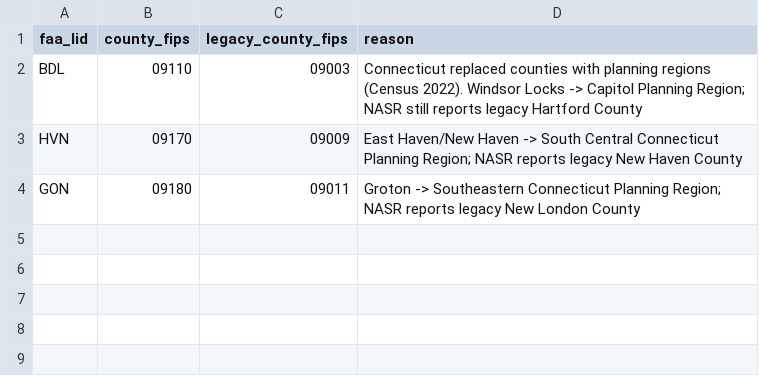
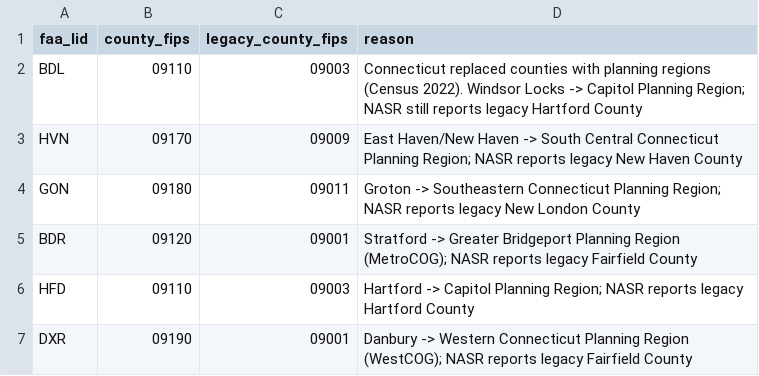
Before and after one commit to maskilx/airport-investment-intelligence, a CSV file: data/reference/airport_geo_overrides.csv, drawn as a sheet.

```diff
--- a/data/reference/airport_geo_overrides.csv
+++ b/data/reference/airport_geo_overrides.csv
@@ -4 +4,4 @@ HVN,09170,09009,"East Haven/New Haven -> South Central Connecticut Planning Regi
 GON,09180,09011,"Groton -> Southeastern Connecticut Planning Region; NASR reports legacy New London County"
+BDR,09120,09001,"Stratford -> Greater Bridgeport Planning Region (MetroCOG); NASR reports legacy Fairfield County"
+HFD,09110,09003,"Hartford -> Capitol Planning Region; NASR reports legacy Hartford County"
+DXR,09190,09001,"Danbury -> Western Connecticut Planning Region (WestCOG); NASR reports legacy Fairfield County"
```
Also changed, not shown: 20 other files.
